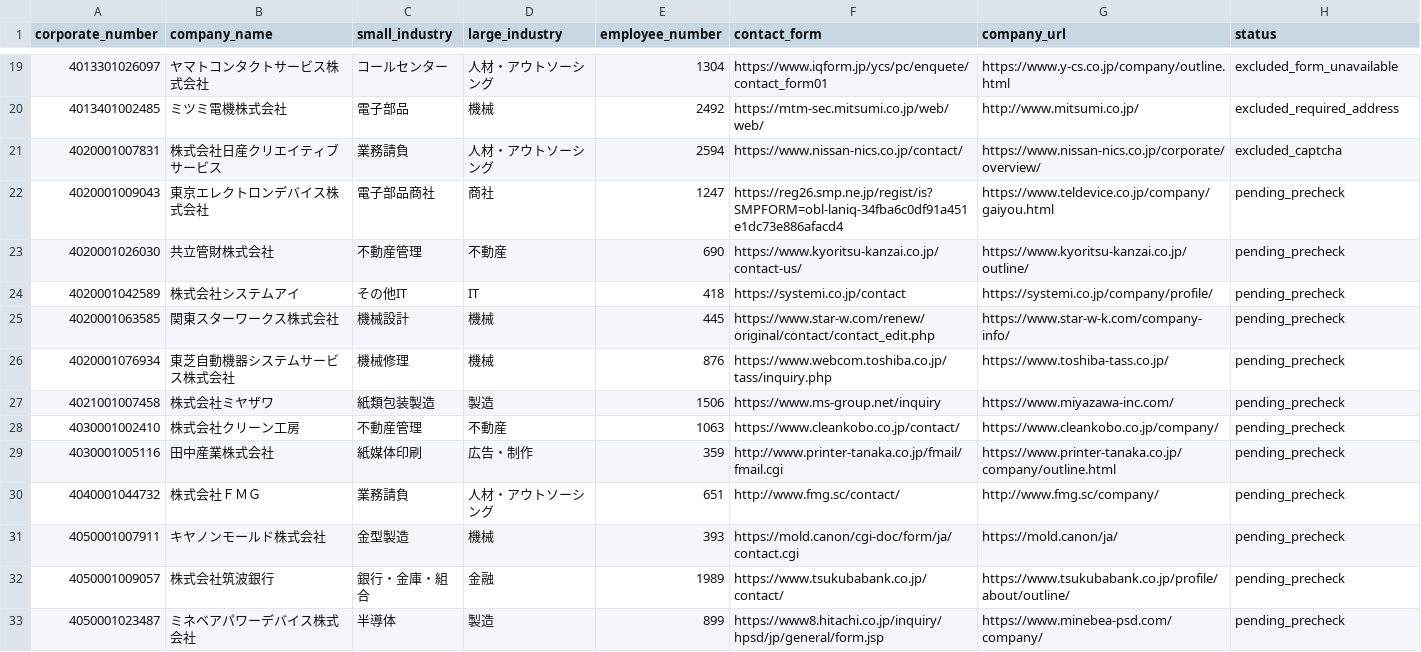
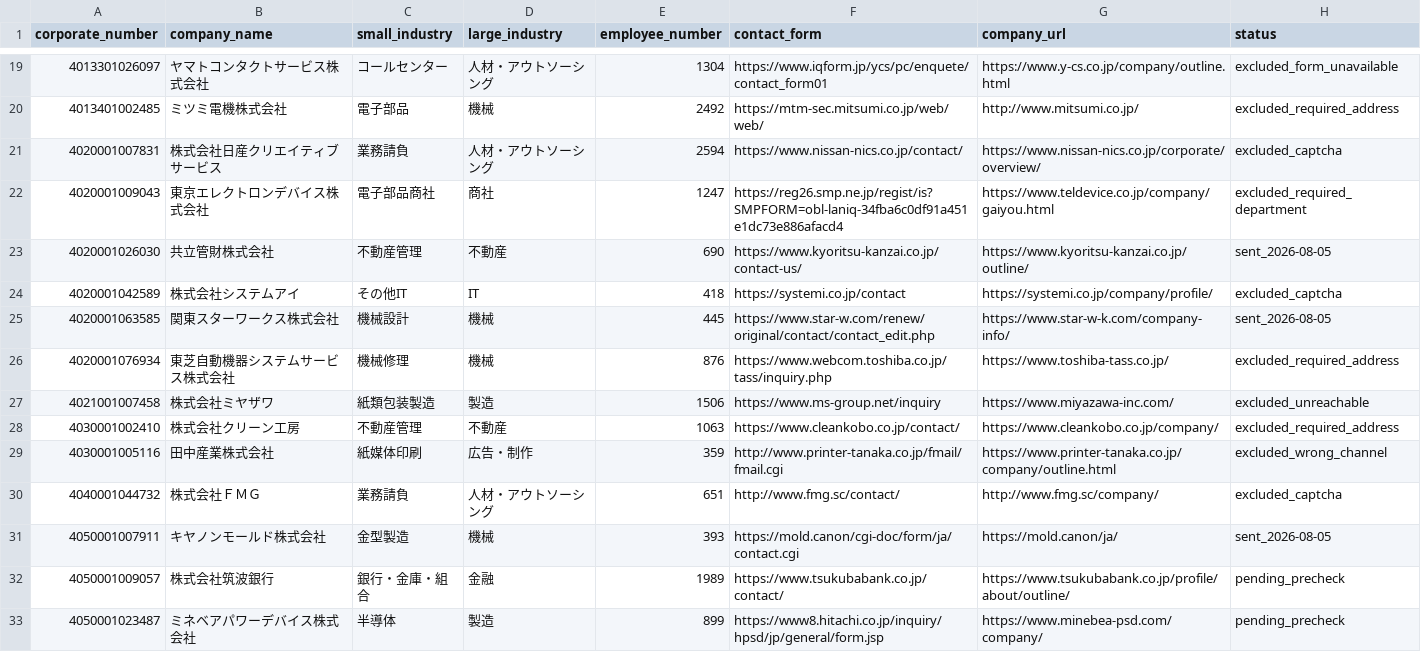
Before and after one commit to QuickWorkInc/adr-seminar-bdr, a TSV file: seminar/20260806_claude_salesforce/form-batch-018-queue.tsv, drawn as a sheet; only a part is shown, gaps mark what is left out.

Commit message:
Record third form outreach batch 018 segment

```diff
--- a/seminar/20260806_claude_salesforce/form-batch-018-queue.tsv
+++ b/seminar/20260806_claude_salesforce/form-batch-018-queue.tsv
@@ -21,12 +21,12 @@ corporate_number	company_name	small_industry	large_industry	employee_number	cont
 4020001007831	株式会社日産クリエイティブサービス	業務請負	人材・アウトソーシング	2594	https://www.nissan-nics.co.jp/contact/	https://www.nissan-nics.co.jp/corporate/overview/	excluded_captcha
-4020001009043	東京エレクトロンデバイス株式会社	電子部品商社	商社	1247	https://reg26.smp.ne.jp/regist/is?SMPFORM=obl-laniq-34fba6c0df91a451e1dc73e886afacd4	https://www.teldevice.co.jp/company/gaiyou.html	pending_precheck
-4020001026030	共立管財株式会社	不動産管理	不動産	690	https://www.kyoritsu-kanzai.co.jp/contact-us/	https://www.kyoritsu-kanzai.co.jp/outline/	pending_precheck
-4020001042589	株式会社システムアイ	その他IT	IT	418	https://systemi.co.jp/contact	https://systemi.co.jp/company/profile/	pending_precheck
-4020001063585	関東スターワークス株式会社	機械設計	機械	445	https://www.star-w.com/renew/original/contact/contact_edit.php	https://www.star-w-k.com/company-info/	pending_precheck
-4020001076934	東芝自動機器システムサービス株式会社	機械修理	機械	876	https://www.webcom.toshiba.co.jp/tass/inquiry.php	https://www.toshiba-tass.co.jp/	pending_precheck
-4021001007458	株式会社ミヤザワ	紙類包装製造	製造	1506	https://www.ms-group.net/inquiry	https://www.miyazawa-inc.com/	pending_precheck
-4030001002410	株式会社クリーン工房	不動産管理	不動産	1063	https://www.cleankobo.co.jp/contact/	https://www.cleankobo.co.jp/company/	pending_precheck
-4030001005116	田中産業株式会社	紙媒体印刷	広告・制作	359	http://www.printer-tanaka.co.jp/fmail/fmail.cgi	https://www.printer-tanaka.co.jp/company/outline.html	pending_precheck
-4040001044732	株式会社ＦＭＧ	業務請負	人材・アウトソーシング	651	http://www.fmg.sc/contact/	http://www.fmg.sc/company/	pending_precheck
-4050001007911	キヤノンモールド株式会社	金型製造	機械	393	https://mold.canon/cgi-doc/form/ja/contact.cgi	https://mold.canon/ja/	pending_precheck
+4020001009043	東京エレクトロンデバイス株式会社	電子部品商社	商社	1247	https://reg26.smp.ne.jp/regist/is?SMPFORM=obl-laniq-34fba6c0df91a451e1dc73e886afacd4	https://www.teldevice.co.jp/company/gaiyou.html	excluded_required_department
+4020001026030	共立管財株式会社	不動産管理	不動産	690	https://www.kyoritsu-kanzai.co.jp/contact-us/	https://www.kyoritsu-kanzai.co.jp/outline/	sent_2026-08-05
+4020001042589	株式会社システムアイ	その他IT	IT	418	https://systemi.co.jp/contact	https://systemi.co.jp/company/profile/	excluded_captcha
+4020001063585	関東スターワークス株式会社	機械設計	機械	445	https://www.star-w.com/renew/original/contact/contact_edit.php	https://www.star-w-k.com/company-info/	sent_2026-08-05
+4020001076934	東芝自動機器システムサービス株式会社	機械修理	機械	876	https://www.webcom.toshiba.co.jp/tass/inquiry.php	https://www.toshiba-tass.co.jp/	excluded_required_address
+4021001007458	株式会社ミヤザワ	紙類包装製造	製造	1506	https://www.ms-group.net/inquiry	https://www.miyazawa-inc.com/	excluded_unreachable
+4030001002410	株式会社クリーン工房	不動産管理	不動産	1063	https://www.cleankobo.co.jp/contact/	https://www.cleankobo.co.jp/company/	excluded_required_address
+4030001005116	田中産業株式会社	紙媒体印刷	広告・制作	359	http://www.printer-tanaka.co.jp/fmail/fmail.cgi	https://www.printer-tanaka.co.jp/company/outline.html	excluded_wrong_channel
+4040001044732	株式会社ＦＭＧ	業務請負	人材・アウトソーシング	651	http://www.fmg.sc/contact/	http://www.fmg.sc/company/	excluded_captcha
+4050001007911	キヤノンモールド株式会社	金型製造	機械	393	https://mold.canon/cgi-doc/form/ja/contact.cgi	https://mold.canon/ja/	sent_2026-08-05
 4050001009057	株式会社筑波銀行	銀行・金庫・組合	金融	1989	https://www.tsukubabank.co.jp/contact/	https://www.tsukubabank.co.jp/profile/about/outline/	pending_precheck
```
